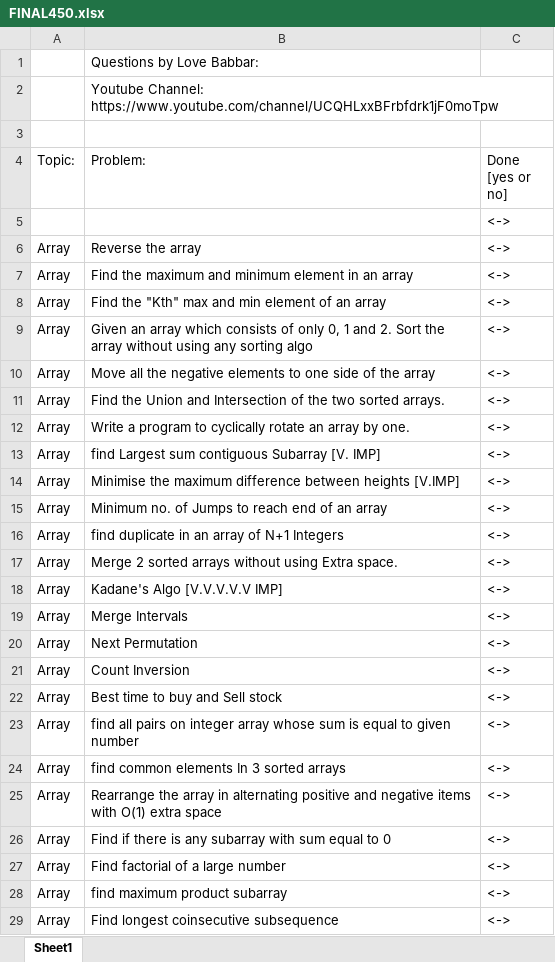
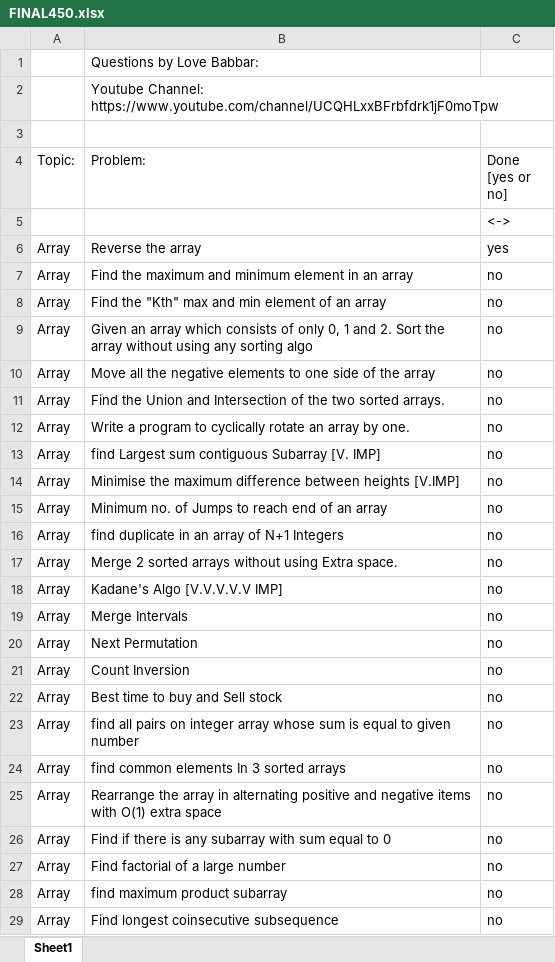
Before and after one commit to Hard-Coder05/DSA450, an Excel workbook: FINAL450.xlsx, sheet Sheet1, drawn as a sheet; only a part is shown; values as stored, in another font and other column widths than the file's, no cell formats; the diff covers the shown part only; the diff names each change by its address in the sheet, - before the commit and + after, or states it on an @@ line.

```diff
--- a/FINAL450.xlsx (sheet Sheet1)
+++ b/FINAL450.xlsx (sheet Sheet1)
-C6 (Done [yes or no]): <->
+C6 (Done [yes or no]): yes
-C7:C29 (Done [yes or no]): <->
+C7:C29 (Done [yes or no]): no
```
Also changed, not shown: 452 edited cells elsewhere in this sheet, cell formats, 1 other file.
